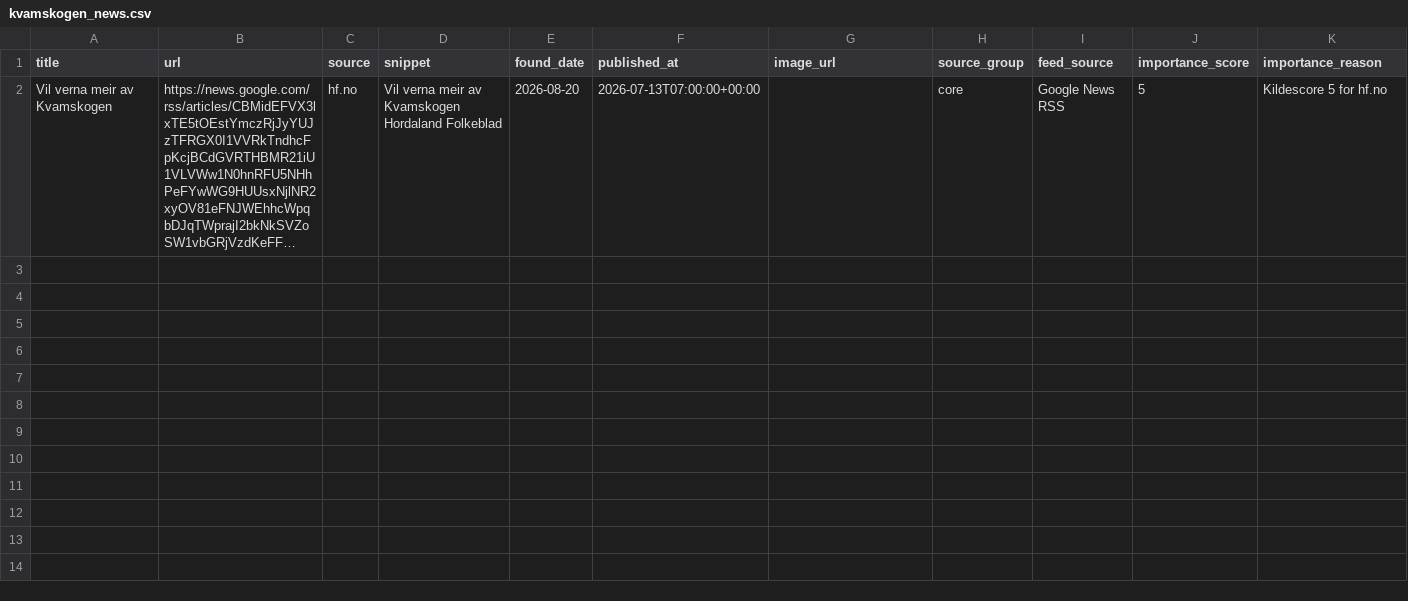
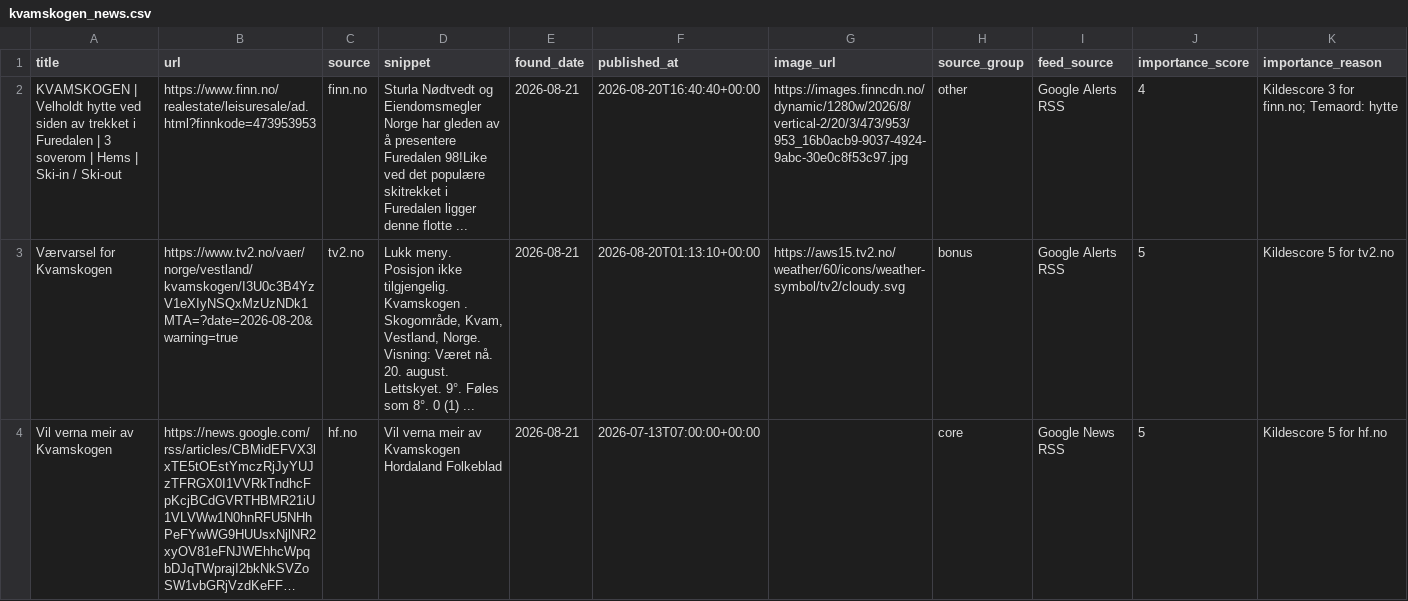
Before and after one commit to naessrobert-ui/visitkvamskogen, a CSV file: public/data/kvamskogen_news.csv, drawn as a sheet; long unchanged cells end in …; addresses are those after the commit; the diff names each change by its address in the sheet, - before the commit and + after, or states it on an @@ line.

```diff
--- a/public/data/kvamskogen_news.csv
+++ b/public/data/kvamskogen_news.csv
+row 2: KVAMSKOGEN | Velholdt hytte ved siden av trekket i Furedalen | 3 soverom | Hems | Ski-in / Ski-out | https://www.finn.no/realestate/leisuresale/ad.html?finnkode=473953953 | finn.no | Sturla Nødtvedt og Eiendomsmegler Norge har gleden av å presentere Furedalen 98!Like ved det populære skitrekket i Furedalen ligger denne flotte ... | 2026-08-21 | 2026-08-20T16:40:40+00:00 | https://images.finncdn.no/dynamic/1280w/2026/8/vertical-2/20/3/473/953/953_16b0acb9-9037-4924-9abc-30e0c8f53c97.jpg | other | Google Alerts RSS | 4 | Kildescore 3 for finn.no; Temaord: hytte
+row 3: Værvarsel for Kvamskogen | https://www.tv2.no/vaer/norge/vestland/kvamskogen/I3U0c3B4YzV1eXIyNSQxMzUzNDk1MTA=?date=2026-08-20&warning=true | tv2.no | Lukk meny. Posisjon ikke tilgjengelig. Kvamskogen . Skogområde, Kvam, Vestland, Norge. Visning: Været nå. 20. august. Lettskyet. 9°. Føles som 8°. 0 (1) ... | 2026-08-21 | 2026-08-20T01:13:10+00:00 | https://aws15.tv2.no/weather/60/icons/weather-symbol/tv2/cloudy.svg | bonus | Google Alerts RSS | 5 | Kildescore 5 for tv2.no
-E4 (found_date): 2026-08-20
+E4 (found_date): 2026-08-21
```
Also changed, not shown: 3 other files.
